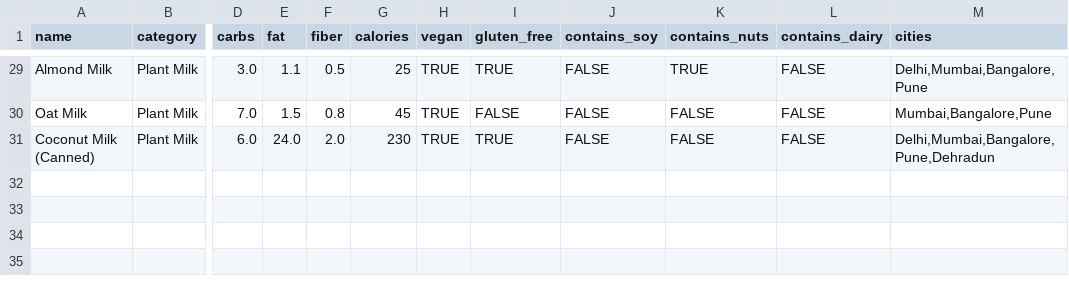
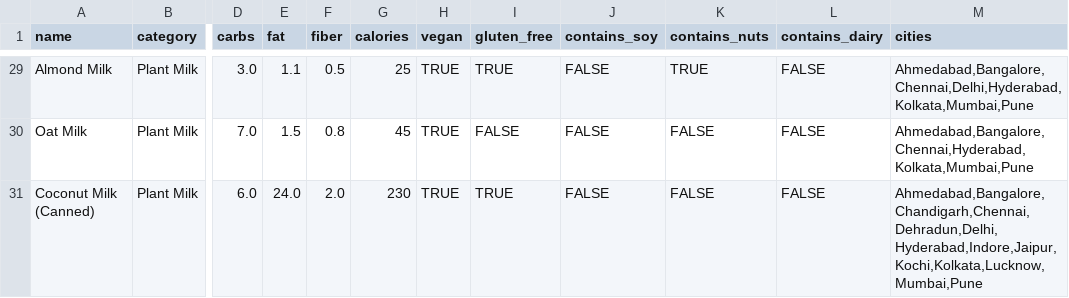
Before and after one commit to sidhinath/Macro_match, a CSV file: data/products.csv, drawn as a sheet; only a part is shown, gaps mark what is left out; the diff covers the shown part only; the diff names each change by its address in the sheet, - before the commit and + after, or states it on an @@ line.

Commit message:
data: expand city coverage from 5 to 14 cities and derive the city list from the dataset

```diff
--- a/data/products.csv
+++ b/data/products.csv
-M29 (cities): Delhi,Mumbai,Bangalore,Pune
+M29 (cities): Ahmedabad,Bangalore,Chennai,Delhi,Hyderabad,Kolkata,Mumbai,Pune
-M30 (cities): Mumbai,Bangalore,Pune
+M30 (cities): Ahmedabad,Bangalore,Chennai,Hyderabad,Kolkata,Mumbai,Pune
-M31 (cities): Delhi,Mumbai,Bangalore,Pune,Dehradun
+M31 (cities): Ahmedabad,Bangalore,Chandigarh,Chennai,Dehradun,Delhi,Hyderabad,Indore,Jaipur,Kochi,Kolkata,Lucknow,Mumbai,Pune
```
Also changed, not shown: 27 edited cells elsewhere in this file, 3 other files.
